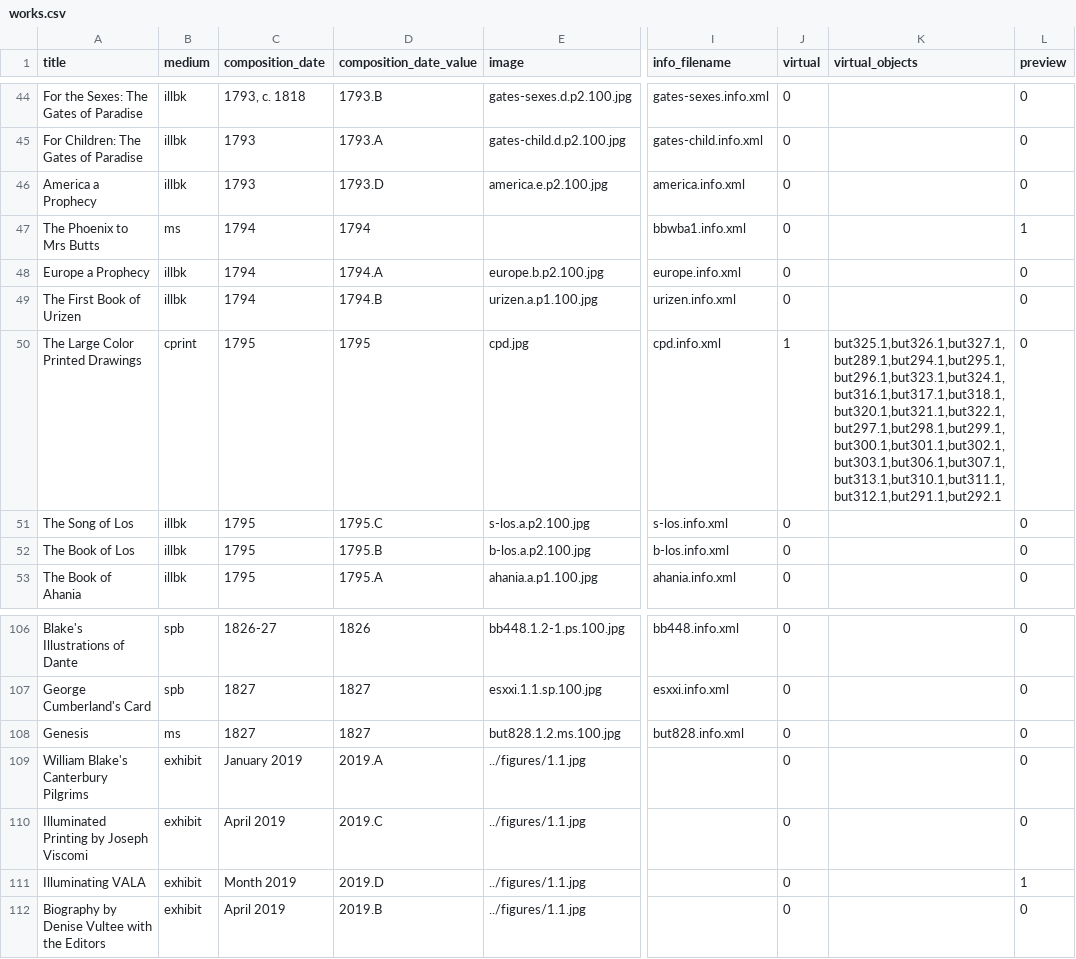
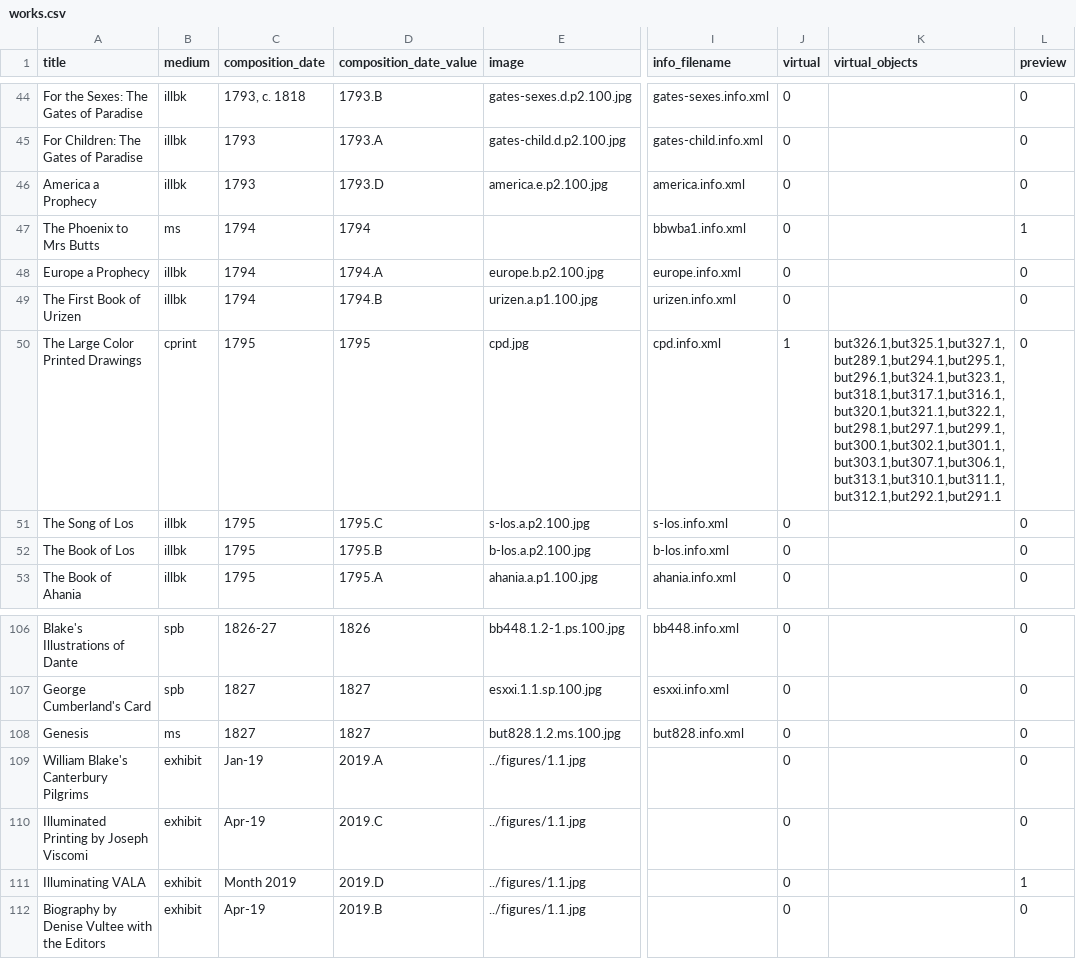
Before and after one commit to blakearchive/data, a CSV file: csv/works.csv, drawn as a sheet; only a part is shown, gaps mark what is left out; the diff names each change by its address in the sheet, - before the commit and + after, or states it on an @@ line.

Commit message:
order of cpd

```diff
--- a/csv/works.csv
+++ b/csv/works.csv
-K50 (virtual_objects): but325.1,but326.1,but327.1,but289.1,but294.1,but295.1,but296.1,but323.1,but324.1,but316.1,but317.1,but318.1,but320.1,but321.1,but322.1,but297.1,but298.1,but299.1,but300.1,but301.1,but302.1,but303.1,but306.1,but307.1,but313.1,but310.1,but311.1,but312.1,but291.1,but292.1
+K50 (virtual_objects): but326.1,but325.1,but327.1,but289.1,but294.1,but295.1,but296.1,but324.1,but323.1,but318.1,but317.1,but316.1,but320.1,but321.1,but322.1,but298.1,but297.1,but299.1,but300.1,but302.1,but301.1,but303.1,but307.1,but306.1,but313.1,but310.1,but311.1,but312.1,but292.1,but291.1
-C109 (composition_date): January 2019
+C109 (composition_date): Jan-19
-C110 (composition_date): April 2019
+C110 (composition_date): Apr-19
-C112 (composition_date): April 2019
+C112 (composition_date): Apr-19
```
